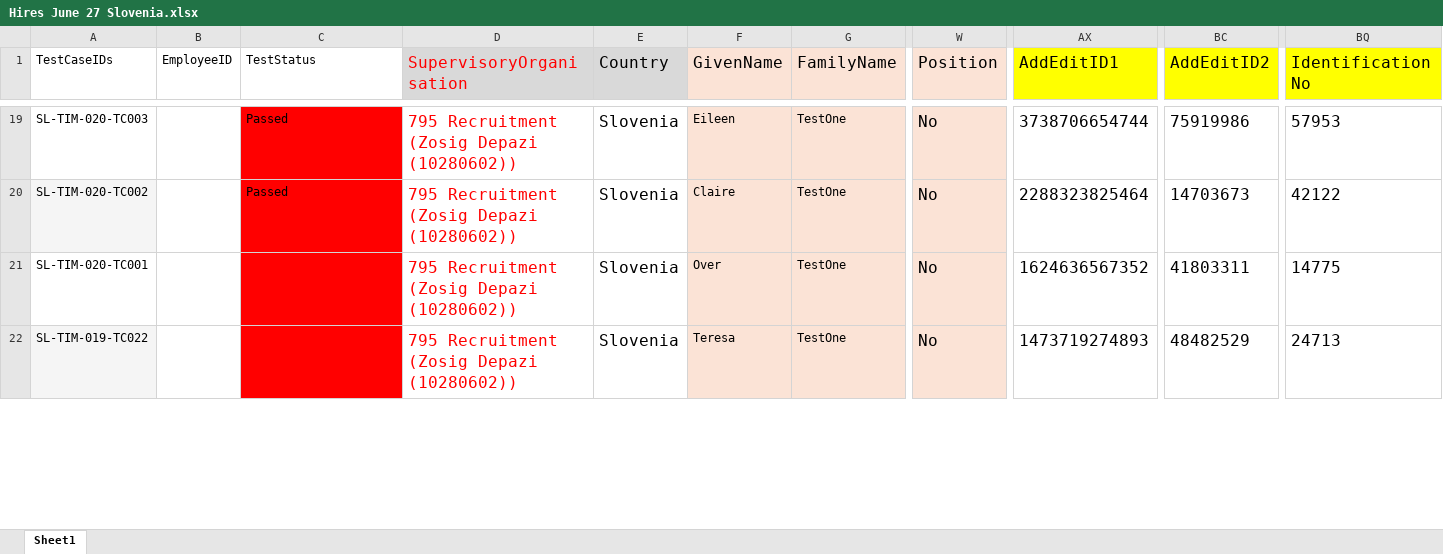
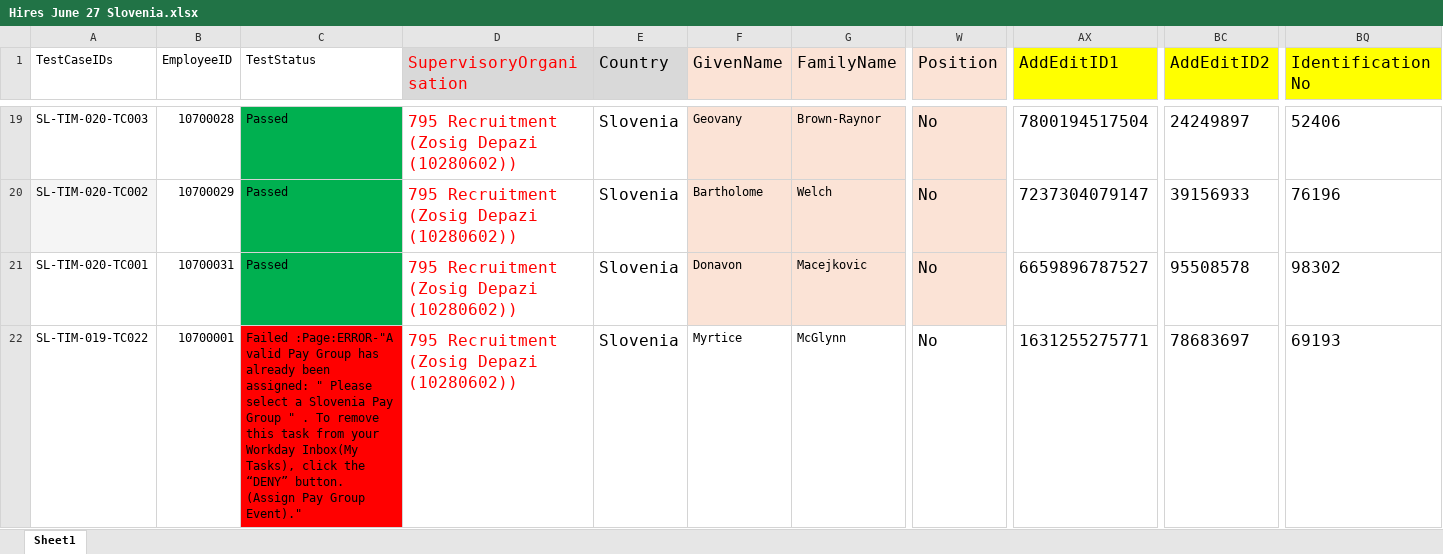
Before and after one commit to VasanthEzhilkumar/WorkdayRepo, an Excel workbook: Data/Hires/Hires June 27 Slovenia.xlsx, sheet Sheet1, drawn as a sheet; only a part is shown, gaps mark what is left out; values as stored, in another font and other column widths than the file's, no borders; the diff covers the shown part only; the diff names each change by its address in the sheet, - before the commit and + after, or states it on an @@ line.

Commit message:
Added Slovenia JObCahnges script.

```diff
--- a/Data/Hires/Hires June 27 Slovenia.xlsx (sheet Sheet1)
+++ b/Data/Hires/Hires June 27 Slovenia.xlsx (sheet Sheet1)
-B19 (EmployeeID): (empty)
+B19 (EmployeeID): 10700028
-C19:C21 fill: #FF0000
+C19:C21 fill: #00B050
-F19 (GivenName): Eileen
+F19 (GivenName): Geovany
-G19 (FamilyName): TestOne
+G19 (FamilyName): Brown-Raynor
-AX19 (AddEditID1): 3738706654744
+AX19 (AddEditID1): 7800194517504
-BC19 (AddEditID2): 75919986
+BC19 (AddEditID2): 24249897
-BQ19 (IdentificationNo): 57953
+BQ19 (IdentificationNo): 52406
-B20 (EmployeeID): (empty)
+B20 (EmployeeID): 10700029
-F20 (GivenName): Claire
+F20 (GivenName): Bartholome
-G20 (FamilyName): TestOne
+G20 (FamilyName): Welch
-AX20 (AddEditID1): 2288323825464
+AX20 (AddEditID1): 7237304079147
-BC20 (AddEditID2): 14703673
+BC20 (AddEditID2): 39156933
-BQ20 (IdentificationNo): 42122
+BQ20 (IdentificationNo): 76196
-B21 (EmployeeID): (empty)
+B21 (EmployeeID): 10700031
-C21 (TestStatus): (empty)
+C21 (TestStatus): Passed
-F21 (GivenName): Over
+F21 (GivenName): Donavon
-G21 (FamilyName): TestOne
+G21 (FamilyName): Macejkovic
-AX21 (AddEditID1): 1624636567352
+AX21 (AddEditID1): 6659896787527
-BC21 (AddEditID2): 41803311
+BC21 (AddEditID2): 95508578
-BQ21 (IdentificationNo): 14775
+BQ21 (IdentificationNo): 98302
-A22 fill: #F5F5F5
+A22 fill: none
-B22 (EmployeeID): (empty)
+B22 (EmployeeID): 10700001
-C22 (TestStatus): (empty)
+C22 (TestStatus): Failed :Page:ERROR-"A valid Pay Group has already been assigned: " Please select a Slovenia Pay Group " . To remove this task from your Workday Inbox(My Tasks), click the “DENY” button. (Assign Pay Group Event)."
-F22 (GivenName): Teresa
+F22 (GivenName): Myrtice
-F22:G22 fill: #FBE3D6
+F22:G22 fill: none
-G22 (FamilyName): TestOne
+G22 (FamilyName): McGlynn
-W22 fill: #FBE3D6
+W22 fill: none
-AX22 (AddEditID1): 1473719274893
+AX22 (AddEditID1): 1631255275771
-BC22 (AddEditID2): 48482529
+BC22 (AddEditID2): 78683697
-BQ22 (IdentificationNo): 24713
+BQ22 (IdentificationNo): 69193
```
Also changed, not shown: 130 edited cells and cell formats elsewhere in this sheet, 37 other files.
